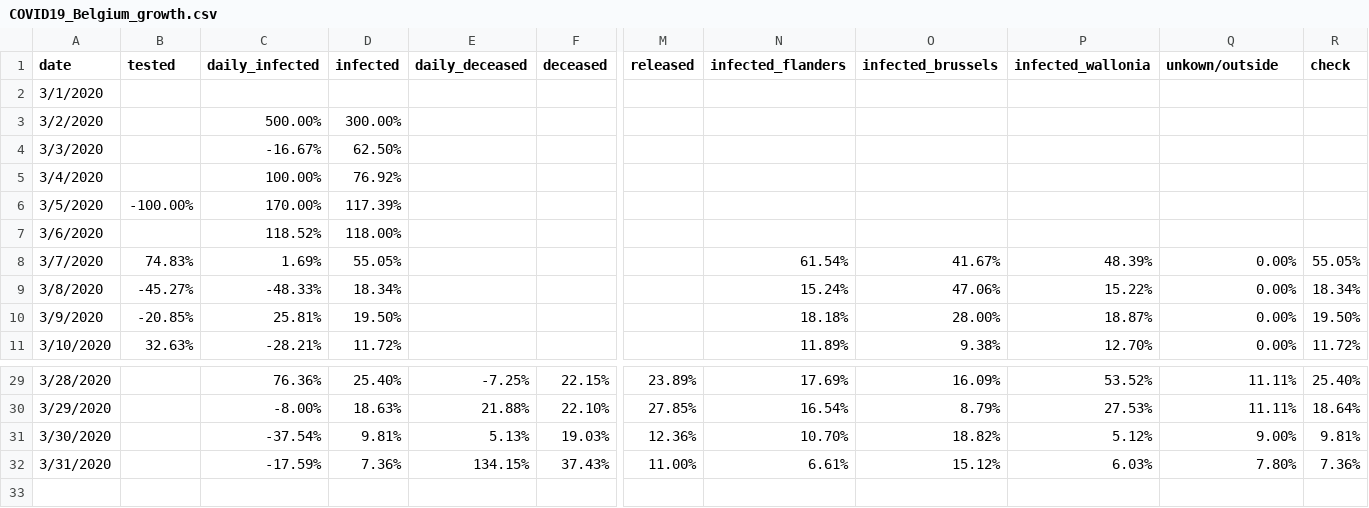
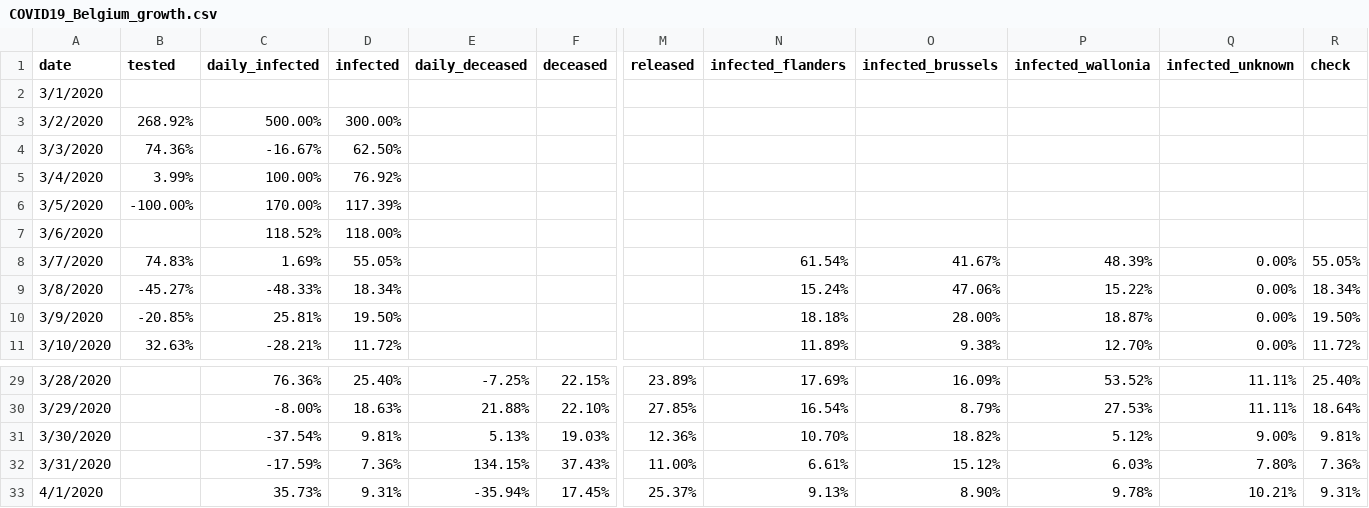
Before and after one commit to sdiepend/stayinyourkot, a CSV file: data/COVID19_Belgium_growth.csv, drawn as a sheet; only a part is shown, gaps mark what is left out; rows hold the shown columns only; the diff names each change by its address in the sheet, - before the commit and + after, or states it on an @@ line.

```diff
--- a/data/COVID19_Belgium_growth.csv
+++ b/data/COVID19_Belgium_growth.csv
-Q1: unkown/outside
+Q1: infected_unknown
-B3 (tested): (empty)
+B3 (tested): 268.92%
-B4 (tested): (empty)
+B4 (tested): 74.36%
-B5 (tested): (empty)
+B5 (tested): 3.99%
+row 33: 4/1/2020 |  | 35.73% | 9.31% | -35.94% | 17.45% | 25.37% | 9.13% | 8.90% | 9.78% | 10.21% | 9.31%
```
Also changed, not shown: data/COVID19_Belgium_cases.csv.
